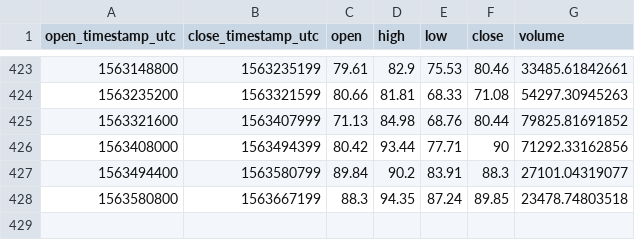
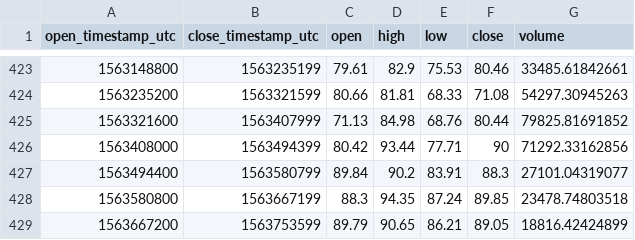
Before and after one commit to cryptobigbro/coinbasepro-LTC-EUR, a CSV file: coinbasepro-LTC-EUR-1d.csv, drawn as a sheet; only a part is shown, gaps mark what is left out; the diff names each change by its address in the sheet, - before the commit and + after, or states it on an @@ line.

```diff
--- a/coinbasepro-LTC-EUR-1d.csv
+++ b/coinbasepro-LTC-EUR-1d.csv
+row 429: 1563667200 | 1563753599 | 89.79 | 90.65 | 86.21 | 89.05 | 18816.42424899
```
Also changed, not shown: coinbasepro-LTC-EUR-1h.csv.
